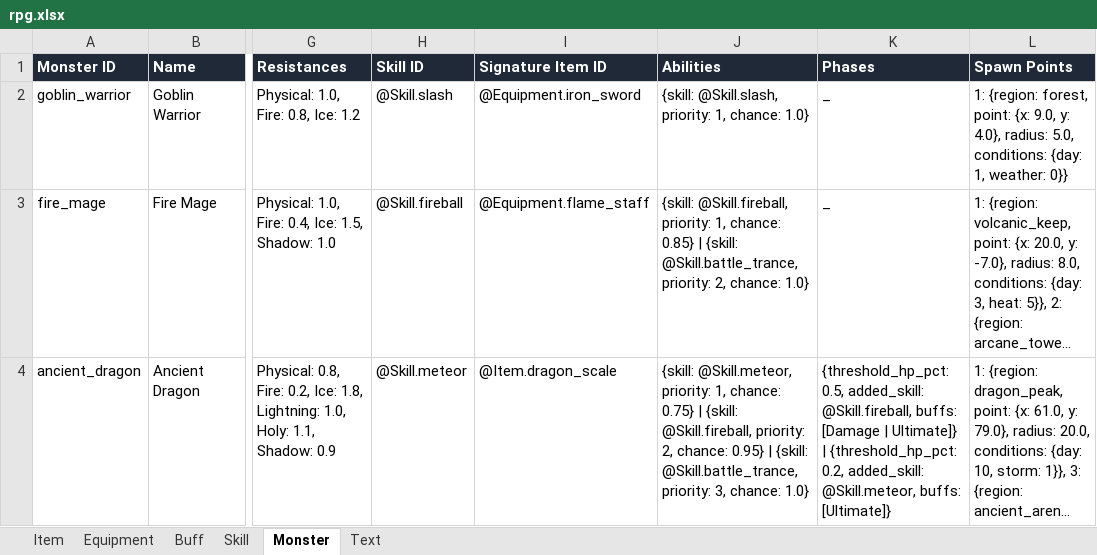
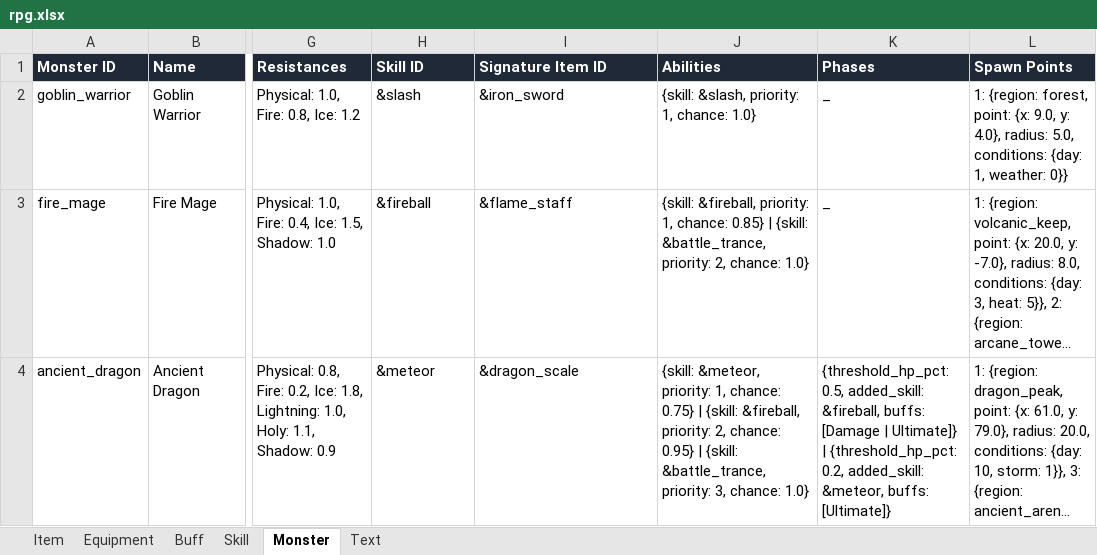
Before and after one commit to Puring103/coflow, an Excel workbook: examples/rpg/data/rpg.xlsx, sheet Monster, drawn as a sheet; only a part is shown, gaps mark what is left out; long unchanged cells end in …; values as stored, in another font and other column widths than the file's, no borders; the diff names each change by its address in the sheet, - before the commit and + after, or states it on an @@ line.

```diff
--- a/examples/rpg/data/rpg.xlsx (sheet Monster)
+++ b/examples/rpg/data/rpg.xlsx (sheet Monster)
-H2 (Skill ID): @Skill.slash
+H2 (Skill ID): &slash
-I2 (Signature Item ID): @Equipment.iron_sword
+I2 (Signature Item ID): &iron_sword
-J2 (Abilities): {skill: @Skill.slash, priority: 1, chance: 1.0}
+J2 (Abilities): {skill: &slash, priority: 1, chance: 1.0}
-H3 (Skill ID): @Skill.fireball
+H3 (Skill ID): &fireball
-I3 (Signature Item ID): @Equipment.flame_staff
+I3 (Signature Item ID): &flame_staff
-J3 (Abilities): {skill: @Skill.fireball, priority: 1, chance: 0.85} | {skill: @Skill.battle_trance, priority: 2,…
+J3 (Abilities): {skill: &fireball, priority: 1, chance: 0.85} | {skill: &battle_trance, priority: 2,…
-H4 (Skill ID): @Skill.meteor
+H4 (Skill ID): &meteor
-I4 (Signature Item ID): @Item.dragon_scale
+I4 (Signature Item ID): &dragon_scale
-J4 (Abilities): {skill: @Skill.meteor, priority: 1, chance: 0.75} | {skill: @Skill.fireball, priority: 2, chance: 0.95} | {skill: @Skill.battle_trance, priority: 3,…
+J4 (Abilities): {skill: &meteor, priority: 1, chance: 0.75} | {skill: &fireball, priority: 2, chance: 0.95} | {skill: &battle_trance, priority: 3,…
-K4 (Phases): …0.5, added_skill: @Skill.fireball, buffs: [Damage | Ultimate]} | {threshold_hp_pct: 0.2, added_skill: @Skill.meteor, buffs: [Ultimate]}
+K4 (Phases): …0.5, added_skill: &fireball, buffs: [Damage | Ultimate]} | {threshold_hp_pct: 0.2, added_skill: &meteor, buffs: [Ultimate]}
```
Also changed, not shown: sheet Equipment, sheet Skill, sheet Buff, sheet Item, 36 other files.
